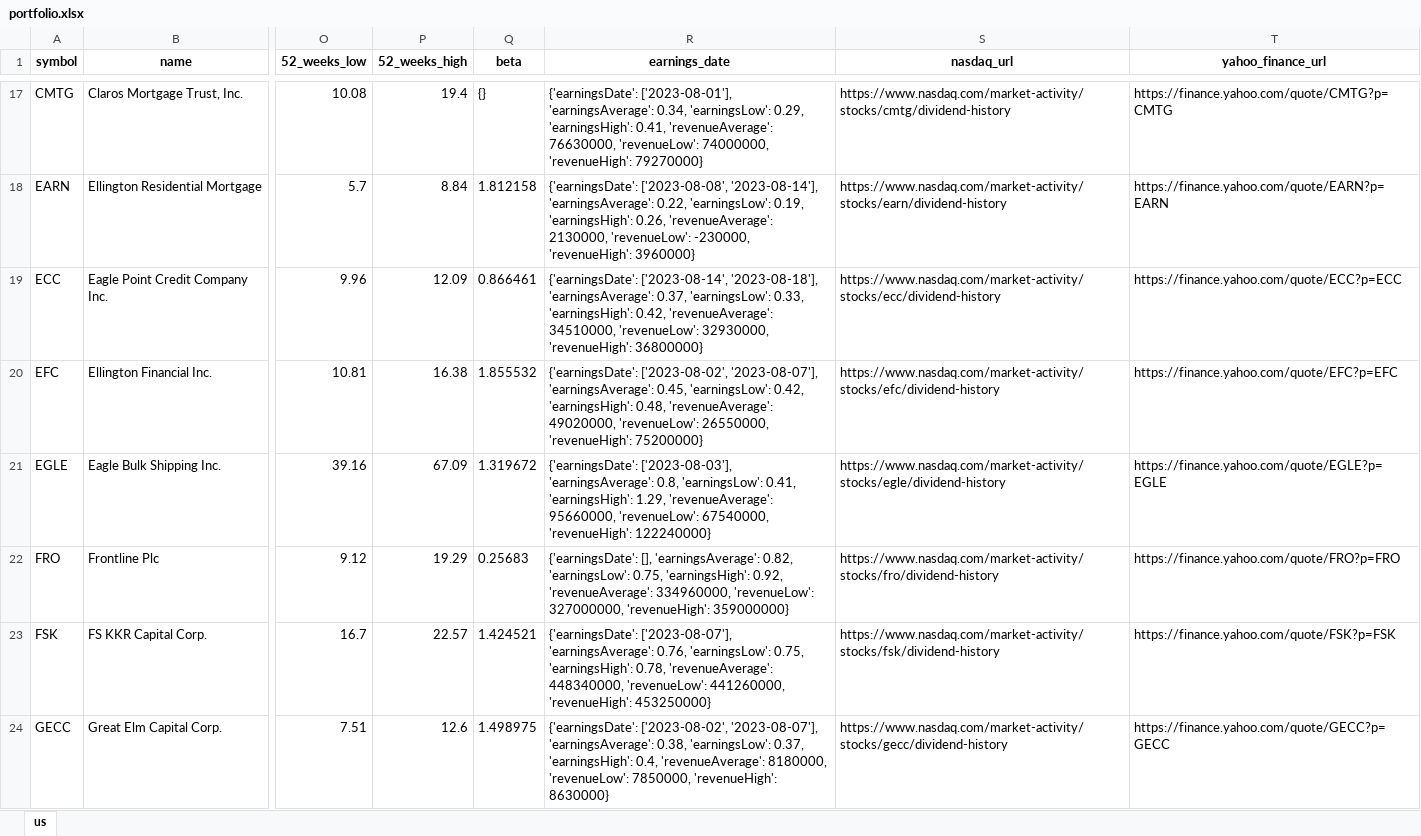
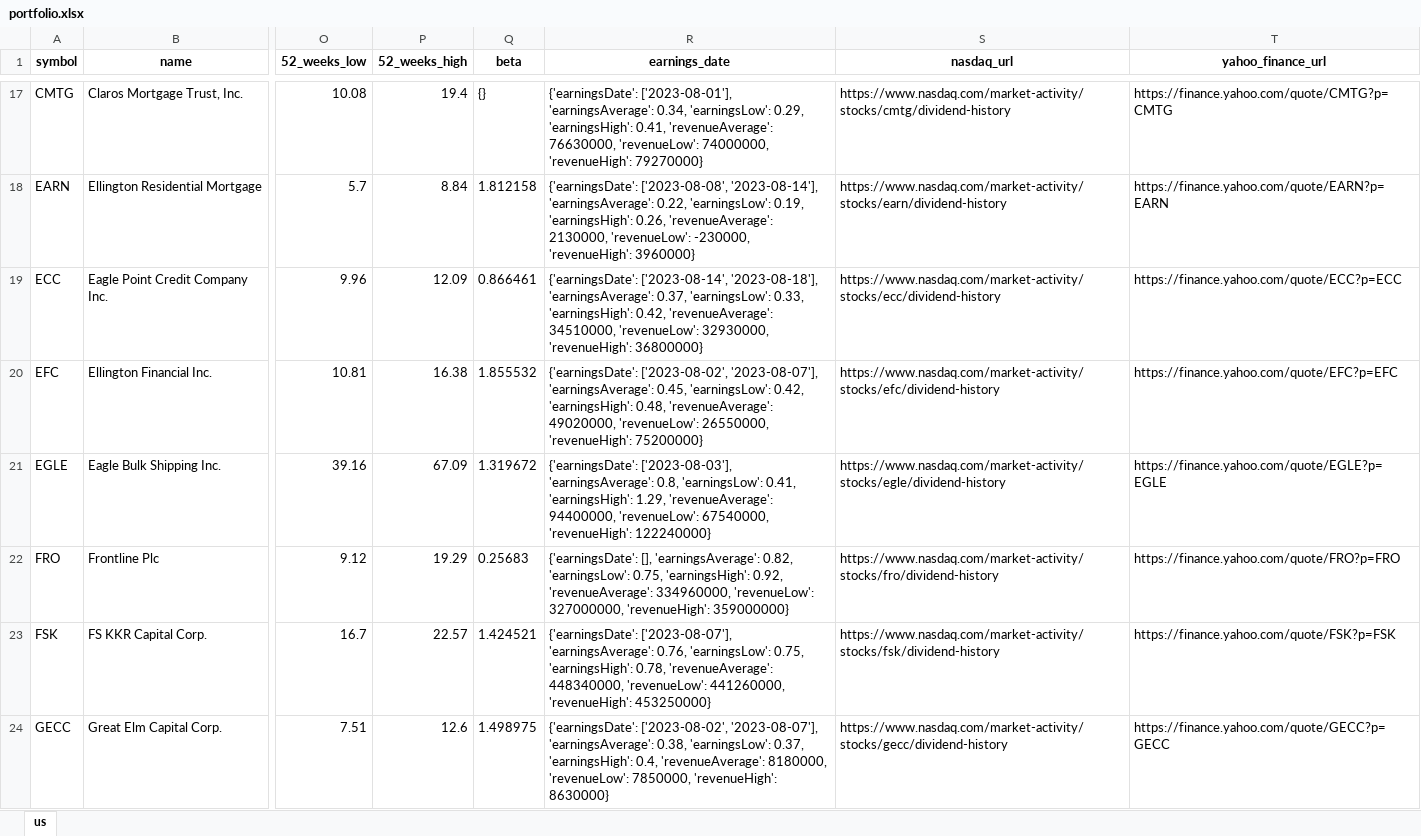
Before and after one commit to alpha2phi-platform/alphalib, an Excel workbook: data/portfolio.xlsx, sheet us, drawn as a sheet; only a part is shown, gaps mark what is left out; values as stored, in another font and other column widths than the file's, no borders; the diff covers the shown part only; the diff names each change by its address in the sheet, - before the commit and + after, or states it on an @@ line.

```diff
--- a/data/portfolio.xlsx (sheet us)
+++ b/data/portfolio.xlsx (sheet us)
-R21 (earnings_date): …1.29, 'revenueAverage': 95660000, 'revenueLow': 67540000,…
+R21 (earnings_date): …1.29, 'revenueAverage': 94400000, 'revenueLow': 67540000,…
```
Also changed, not shown: 9 edited cells elsewhere in this sheet, 5 other files.
